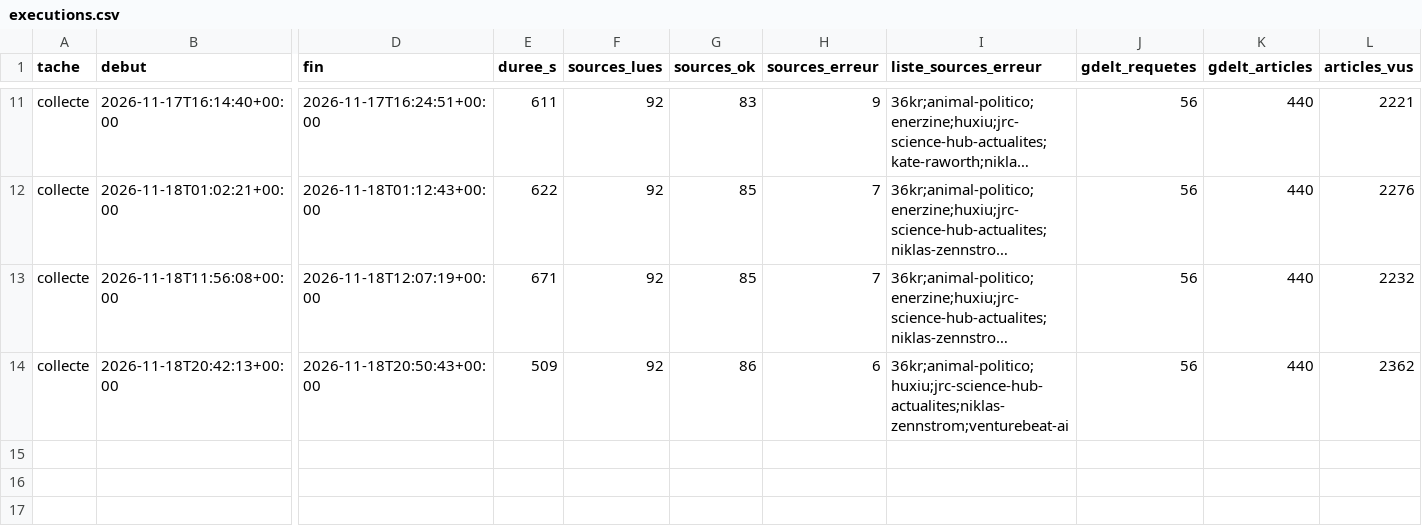
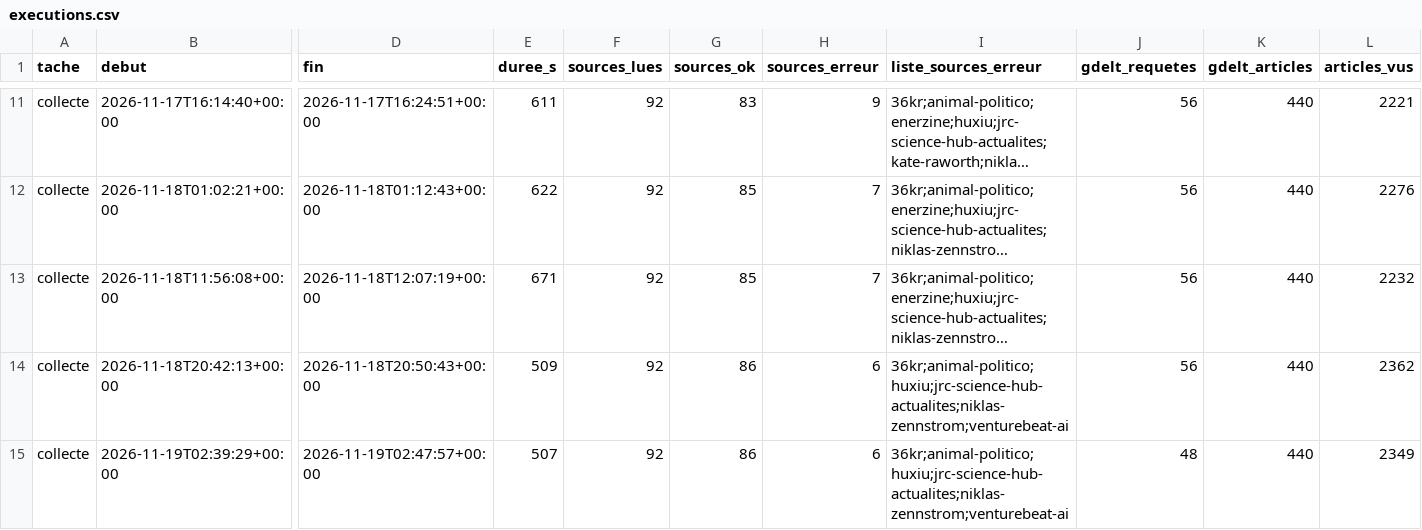
Before and after one commit to GabrielPlassat/tableaubord_innov, a CSV file: journal/executions.csv, drawn as a sheet; only a part is shown, gaps mark what is left out; long unchanged cells end in …; rows hold the shown columns only; the diff names each change by its address in the sheet, - before the commit and + after, or states it on an @@ line.

```diff
--- a/journal/executions.csv
+++ b/journal/executions.csv
+row 15: collecte | 2026-11-19T02:39:29+00:00 | 2026-11-19T02:47:57+00:00 | 507 | 92 | 86 | 6 | 36kr;animal-politico;huxiu;jrc-science-hub-actualites;niklas-zennstrom;venturebeat-ai | 48 | 440 | 2349
```
Also changed, not shown: journal/collecte_sources.csv, journal/stock_du_mois.csv, 1 other file.
